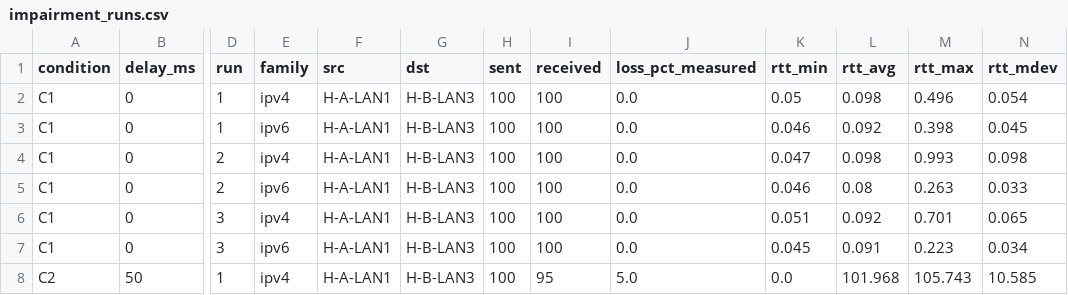
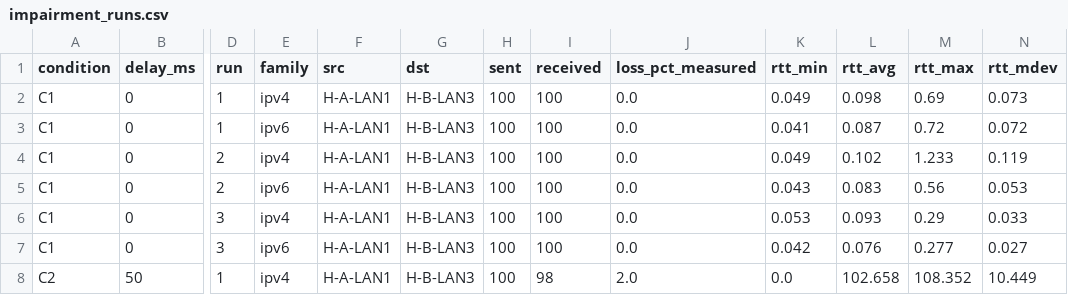
Before and after one commit to Sehlarazzak/Address_Planner, a CSV file: evidence/small_impairment/impairment_runs.csv, drawn as a sheet; only a part is shown, gaps mark what is left out; the diff covers the shown part only; the diff names each change by its address in the sheet, - before the commit and + after, or states it on an @@ line.

```diff
--- a/evidence/small_impairment/impairment_runs.csv
+++ b/evidence/small_impairment/impairment_runs.csv
-K2 (rtt_min): 0.05
+K2 (rtt_min): 0.049
-M2 (rtt_max): 0.496
+M2 (rtt_max): 0.69
-N2 (rtt_mdev): 0.054
+N2 (rtt_mdev): 0.073
-K3 (rtt_min): 0.046
+K3 (rtt_min): 0.041
-L3 (rtt_avg): 0.092
+L3 (rtt_avg): 0.087
-M3 (rtt_max): 0.398
+M3 (rtt_max): 0.72
-N3 (rtt_mdev): 0.045
+N3 (rtt_mdev): 0.072
-K4 (rtt_min): 0.047
+K4 (rtt_min): 0.049
-L4 (rtt_avg): 0.098
+L4 (rtt_avg): 0.102
-M4 (rtt_max): 0.993
+M4 (rtt_max): 1.233
-N4 (rtt_mdev): 0.098
+N4 (rtt_mdev): 0.119
-K5 (rtt_min): 0.046
+K5 (rtt_min): 0.043
-L5 (rtt_avg): 0.08
+L5 (rtt_avg): 0.083
-M5 (rtt_max): 0.263
+M5 (rtt_max): 0.56
-N5 (rtt_mdev): 0.033
+N5 (rtt_mdev): 0.053
-K6 (rtt_min): 0.051
+K6 (rtt_min): 0.053
-L6 (rtt_avg): 0.092
+L6 (rtt_avg): 0.093
-M6 (rtt_max): 0.701
+M6 (rtt_max): 0.29
-N6 (rtt_mdev): 0.065
+N6 (rtt_mdev): 0.033
-K7 (rtt_min): 0.045
+K7 (rtt_min): 0.042
-L7 (rtt_avg): 0.091
+L7 (rtt_avg): 0.076
-M7 (rtt_max): 0.223
+M7 (rtt_max): 0.277
-N7 (rtt_mdev): 0.034
+N7 (rtt_mdev): 0.027
-I8 (received): 95
+I8 (received): 98
-J8 (loss_pct_measured): 5.0
+J8 (loss_pct_measured): 2.0
-L8 (rtt_avg): 101.968
+L8 (rtt_avg): 102.658
-M8 (rtt_max): 105.743
+M8 (rtt_max): 108.352
-N8 (rtt_mdev): 10.585
+N8 (rtt_mdev): 10.449
```
Also changed, not shown: 59 edited cells elsewhere in this file, evidence/small_impairment/impairment_summary.csv, 17 other files.
